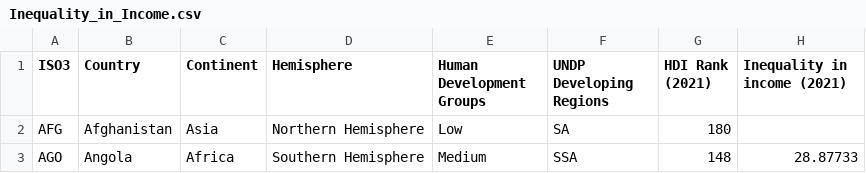
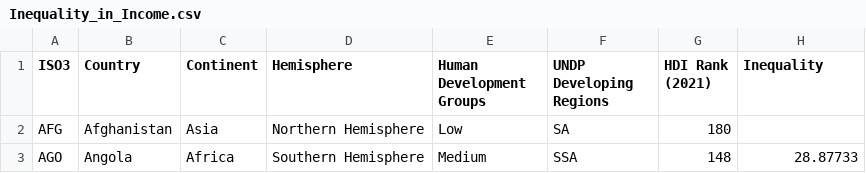
Before and after one commit to YunusNuzili/FIT3179, a CSV file: week9_homework/data/Inequality_in_Income.csv, drawn as a sheet; only a part is shown.

Commit message:
Update Inequality_in_Income.csv

```diff
--- a/week9_homework/data/Inequality_in_Income.csv
+++ b/week9_homework/data/Inequality_in_Income.csv
@@ -1,2 +1,2 @@
-ISO3,Country,Continent,Hemisphere,Human Development Groups,UNDP Developing Regions,HDI Rank (2021),Inequality in income (2021)
+ISO3,Country,Continent,Hemisphere,Human Development Groups,UNDP Developing Regions,HDI Rank (2021),Inequality
 AFG,Afghanistan,Asia,Northern Hemisphere,Low,SA,180,
```
